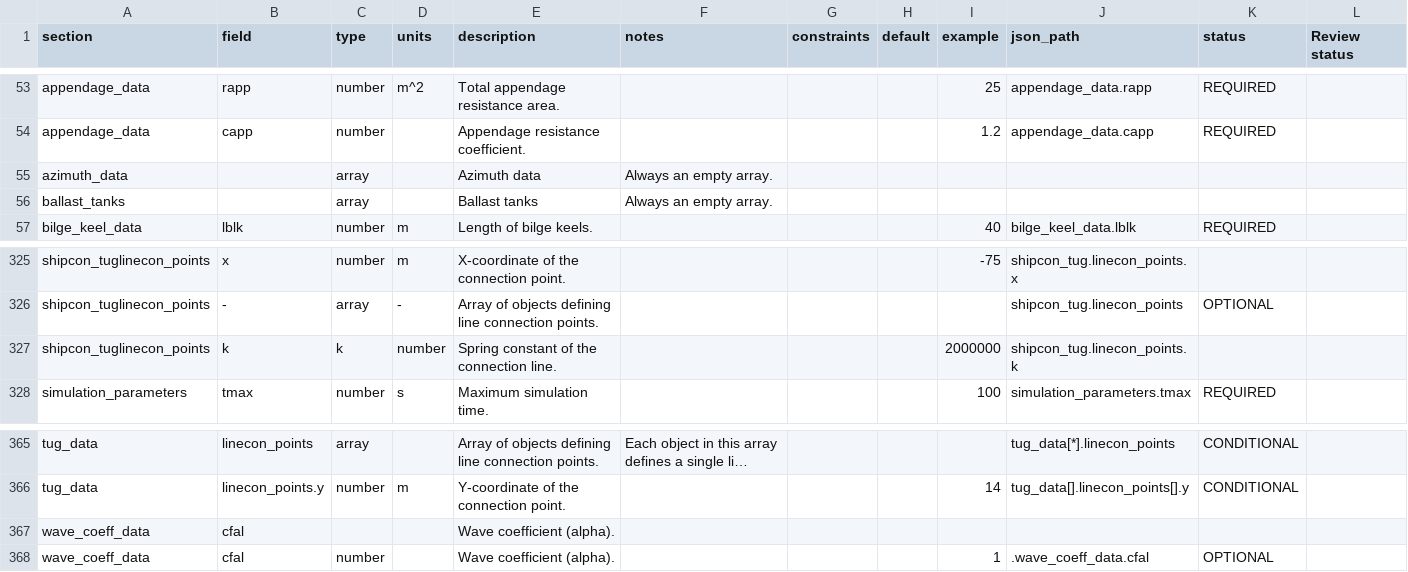
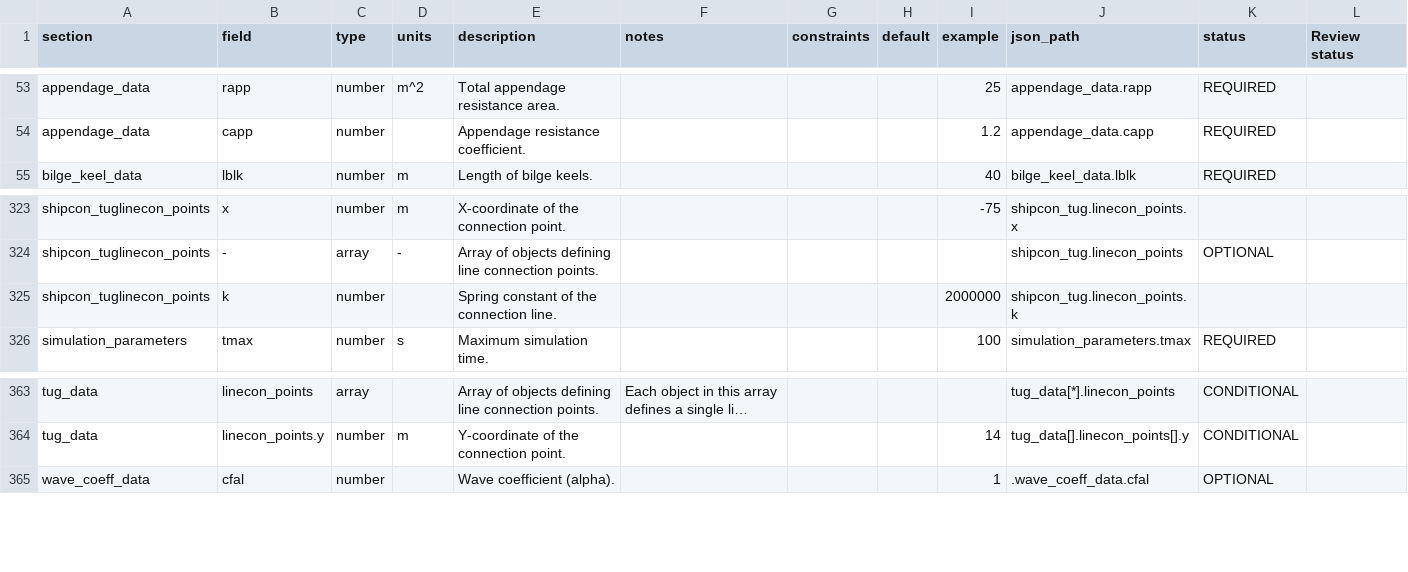
Before and after one commit to DustinKarl004/competense_project, a CSV file: parameters1(Datafields)v1 .csv (was parameters1(Datafields)v1.csv), drawn as a sheet; only a part is shown, gaps mark what is left out; long unchanged cells end in …; removed rows and columns are numbered as before the commit, all else as after; the diff names each change by its address in the sheet, - before the commit and + after, or states it on an @@ line.

Commit message:
update parameters csv file

```diff
--- a/parameters1(Datafields)v1.csv
+++ b/parameters1(Datafields)v1 .csv
-row 55: azimuth_data |  | array |  | Azimuth data | Always an empty array.
-row 56: ballast_tanks |  | array |  | Ballast tanks | Always an empty array.
-C325 (type): k
+C325 (type): number
-D325 (units): number
+D325 (units): (empty)
-row 367: wave_coeff_data | cfal |  |  | Wave coefficient (alpha).
```
Also changed, not shown: 1 other file.
